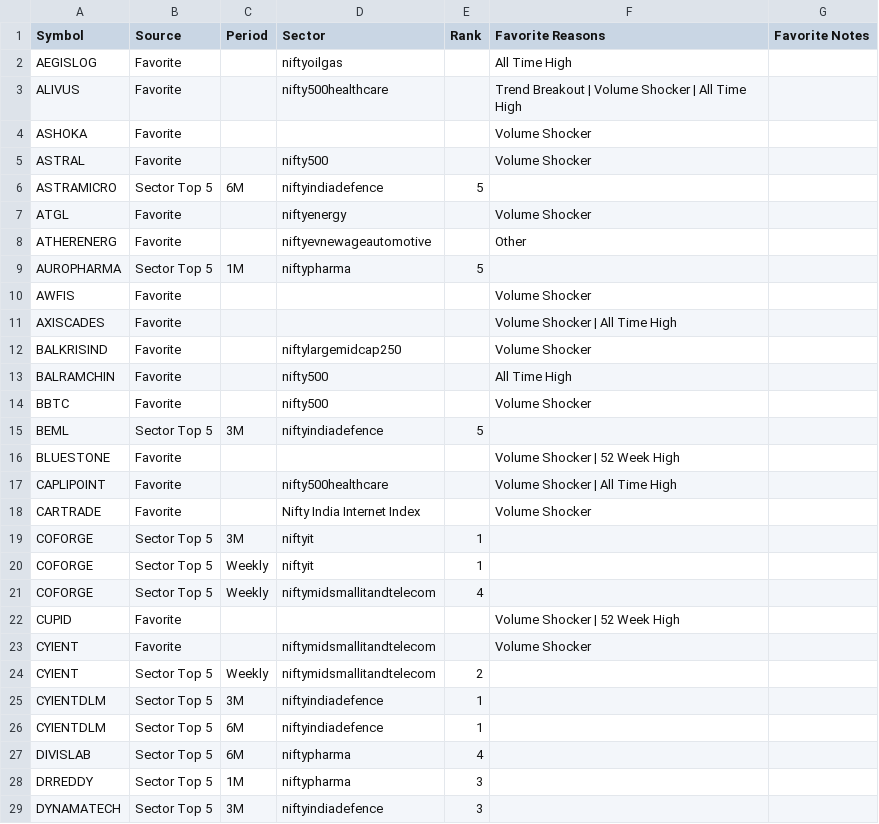
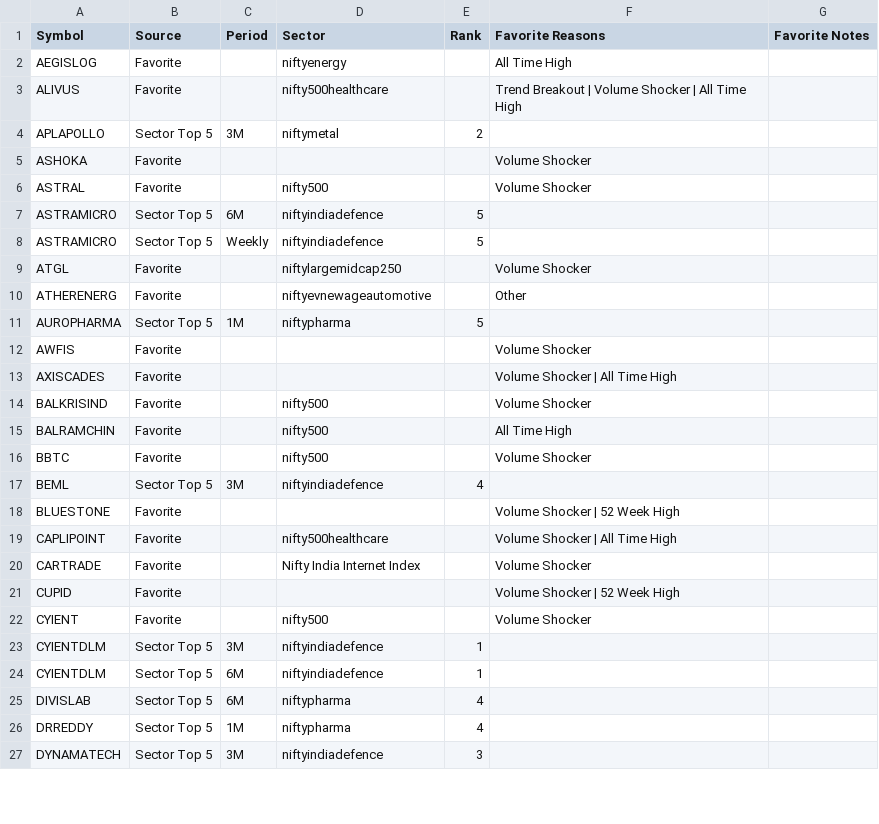
Before and after one commit to surajpjoshi/combined-stockstory, a CSV file: rsi/My-Stocks.csv, drawn as a sheet; only a part is shown; the diff covers the shown part only.

```diff
--- a/rsi/My-Stocks.csv
+++ b/rsi/My-Stocks.csv
@@ -1,4 +1,5 @@
 Symbol,Source,Period,Sector,Rank,Favorite Reasons,Favorite Notes
-AEGISLOG,Favorite,,niftyoilgas,,All Time High,
+AEGISLOG,Favorite,,niftyenergy,,All Time High,
 ALIVUS,Favorite,,nifty500healthcare,,Trend Breakout | Volume Shocker | All Time High,
+APLAPOLLO,Sector Top 5,3M,niftymetal,2,,
 ASHOKA,Favorite,,,,Volume Shocker,
@@ -6,3 +7,4 @@ ASTRAL,Favorite,,nifty500,,Volume Shocker,
 ASTRAMICRO,Sector Top 5,6M,niftyindiadefence,5,,
-ATGL,Favorite,,niftyenergy,,Volume Shocker,
+ASTRAMICRO,Sector Top 5,Weekly,niftyindiadefence,5,,
+ATGL,Favorite,,niftylargemidcap250,,Volume Shocker,
 ATHERENERG,Favorite,,niftyevnewageautomotive,,Other,
@@ -11,6 +13,6 @@ AWFIS,Favorite,,,,Volume Shocker,
 AXISCADES,Favorite,,,,Volume Shocker | All Time High,
-BALKRISIND,Favorite,,niftylargemidcap250,,Volume Shocker,
+BALKRISIND,Favorite,,nifty500,,Volume Shocker,
 BALRAMCHIN,Favorite,,nifty500,,All Time High,
 BBTC,Favorite,,nifty500,,Volume Shocker,
-BEML,Sector Top 5,3M,niftyindiadefence,5,,
+BEML,Sector Top 5,3M,niftyindiadefence,4,,
 BLUESTONE,Favorite,,,,Volume Shocker | 52 Week High,
@@ -18,8 +20,4 @@ CAPLIPOINT,Favorite,,nifty500healthcare,,Volume Shocker | All Time High,
 CARTRADE,Favorite,,Nifty India Internet Index,,Volume Shocker,
-COFORGE,Sector Top 5,3M,niftyit,1,,
-COFORGE,Sector Top 5,Weekly,niftyit,1,,
-COFORGE,Sector Top 5,Weekly,niftymidsmallitandtelecom,4,,
 CUPID,Favorite,,,,Volume Shocker | 52 Week High,
-CYIENT,Favorite,,niftymidsmallitandtelecom,,Volume Shocker,
-CYIENT,Sector Top 5,Weekly,niftymidsmallitandtelecom,2,,
+CYIENT,Favorite,,nifty500,,Volume Shocker,
 CYIENTDLM,Sector Top 5,3M,niftyindiadefence,1,,
@@ -27,3 +25,3 @@ CYIENTDLM,Sector Top 5,6M,niftyindiadefence,1,,
 DIVISLAB,Sector Top 5,6M,niftypharma,4,,
-DRREDDY,Sector Top 5,1M,niftypharma,3,,
+DRREDDY,Sector Top 5,1M,niftypharma,4,,
 DYNAMATECH,Sector Top 5,3M,niftyindiadefence,3,,
```
Also changed, not shown: 13 added rows, 11 removed rows and 10 edited cells elsewhere in this file, rsi/RSI_Monitoring_State.csv, rsi/latest_results.csv, 3 other files.
